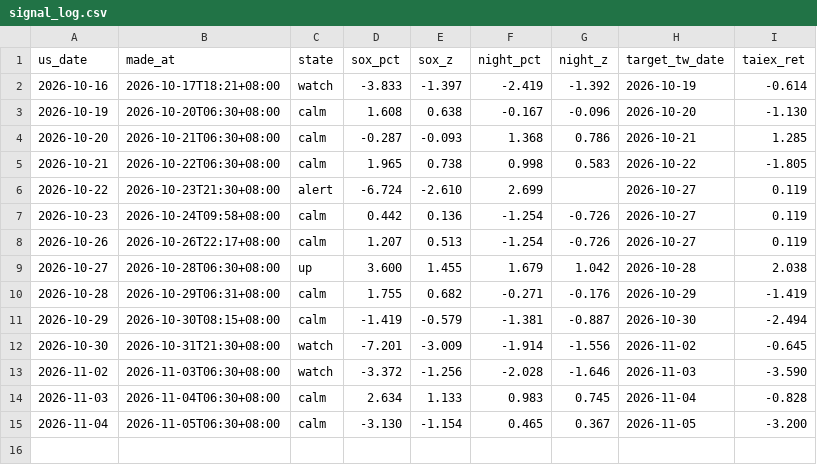
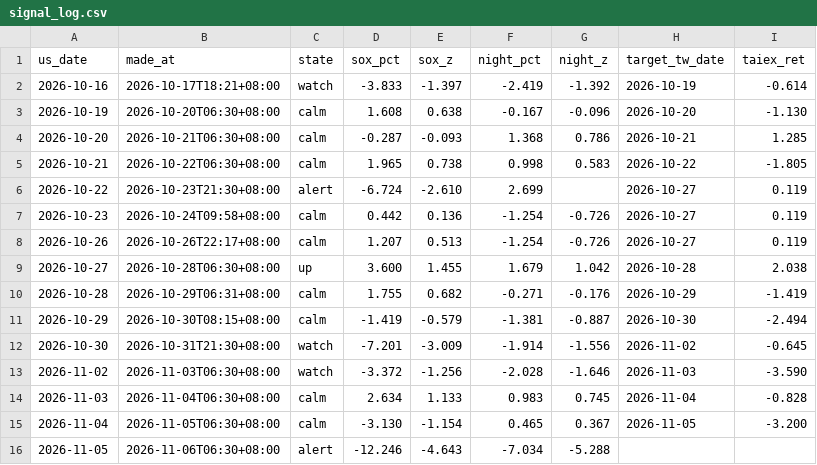
Before and after one commit to boboshow2025/Global-Markets-monitor, a CSV file: data/signal_log.csv, drawn as a sheet; the diff names each change by its address in the sheet, - before the commit and + after, or states it on an @@ line.

```diff
--- a/data/signal_log.csv
+++ b/data/signal_log.csv
+row 16: 2026-11-05 | 2026-11-06T06:30+08:00 | alert | -12.246 | -4.643 | -7.034 | -5.288
```
Also changed, not shown: 1 other file.
